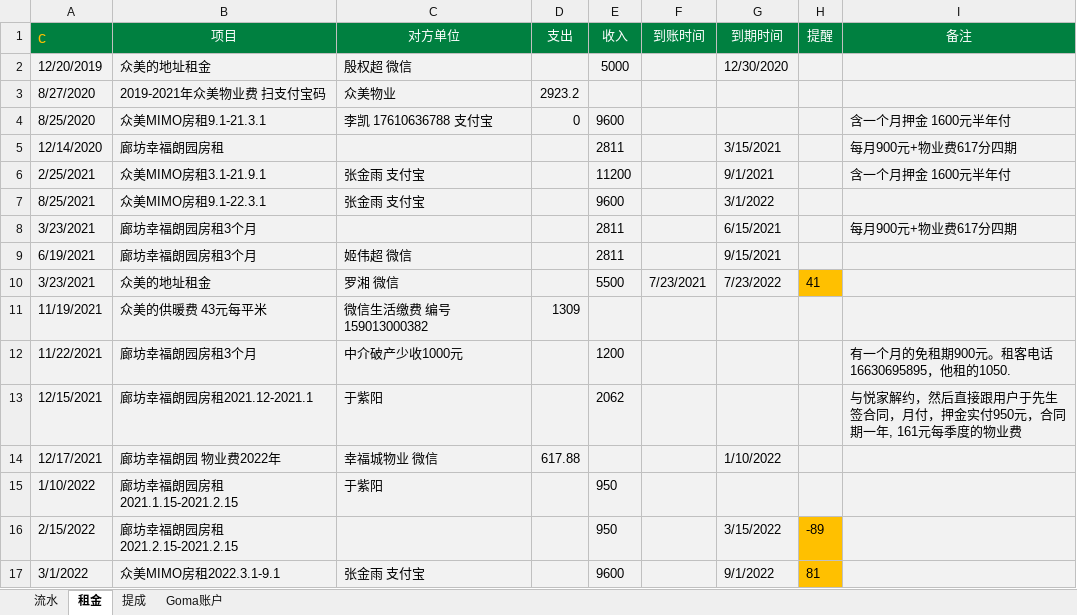
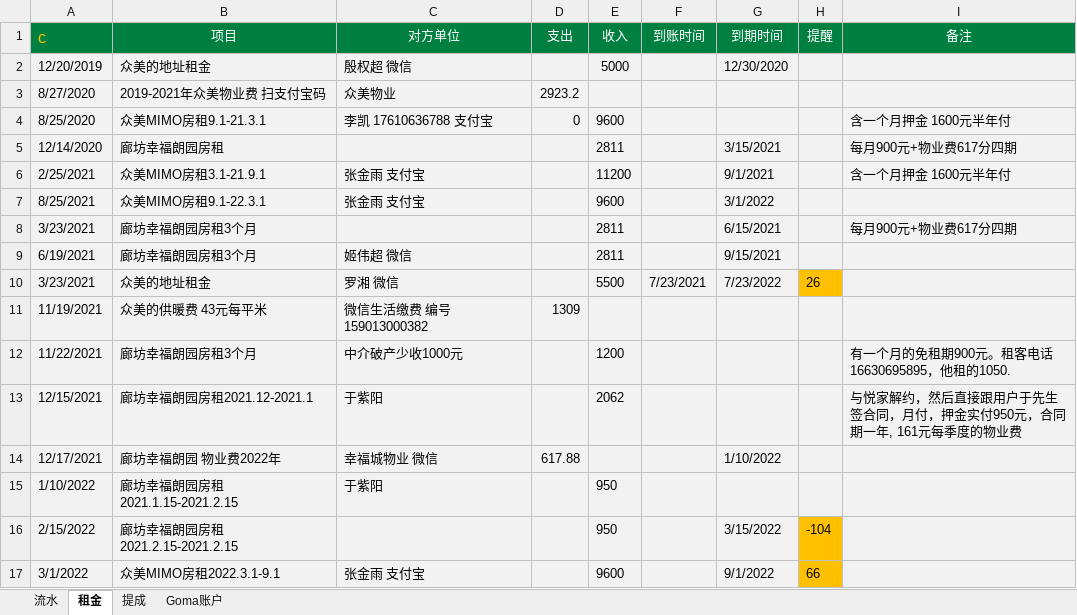
Before and after one commit to brankwong2008/newpaycrm, an Excel workbook: media/华悦记录 2021.xlsx, sheet 租金, drawn as a sheet; values as stored, in another font and other column widths than the file's, no borders; conditional formats not drawn; the diff names each change by its address in the sheet, - before the commit and + after, or states it on an @@ line.

```diff
--- a/media/华悦记录 2021.xlsx (sheet 租金)
+++ b/media/华悦记录 2021.xlsx (sheet 租金)
-H10 (提醒): 41
+H10 (提醒): 26
-H16 (提醒): -89
+H16 (提醒): -104
-H17 (提醒): 81
+H17 (提醒): 66
```
Also changed, not shown: sheet 流水, formulas that keep their value, hidden cells, 4 other files.
